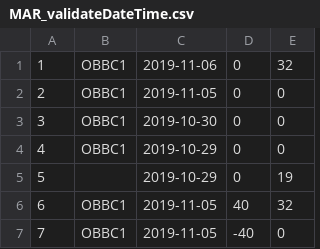
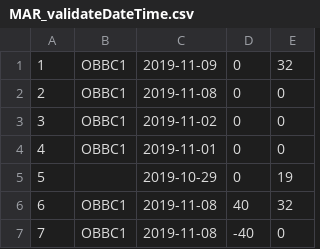
Before and after one commit to whober0521/CSE6329, a CSV file: TestCaseTable_CSV/MAR_validateDateTime.csv, drawn as a sheet.

Commit message:
refine MAR test csv files

```diff
--- a/TestCaseTable_CSV/MAR_validateDateTime.csv
+++ b/TestCaseTable_CSV/MAR_validateDateTime.csv
@@ -1,7 +1,7 @@
-1,"OBBC1", "2019-11-06",0, 32
-2,"OBBC1", "2019-11-05",0, 0
-3,"OBBC1", "2019-10-30",0, 0
-4,"OBBC1", "2019-10-29",0, 0
+1,"OBBC1", "2019-11-09",0, 32
+2,"OBBC1", "2019-11-08",0, 0
+3,"OBBC1", "2019-11-02",0, 0
+4,"OBBC1", "2019-11-01",0, 0
 5,"", "2019-10-29",0, 19
-6,"OBBC1", "2019-11-05",40, 32
-7,"OBBC1", "2019-11-05",-40, 0
+6,"OBBC1", "2019-11-08",40, 32
+7,"OBBC1", "2019-11-08",-40, 0
```
Also changed, not shown: TestCaseTable_CSV/MAR_validateRequestAction.csv.
